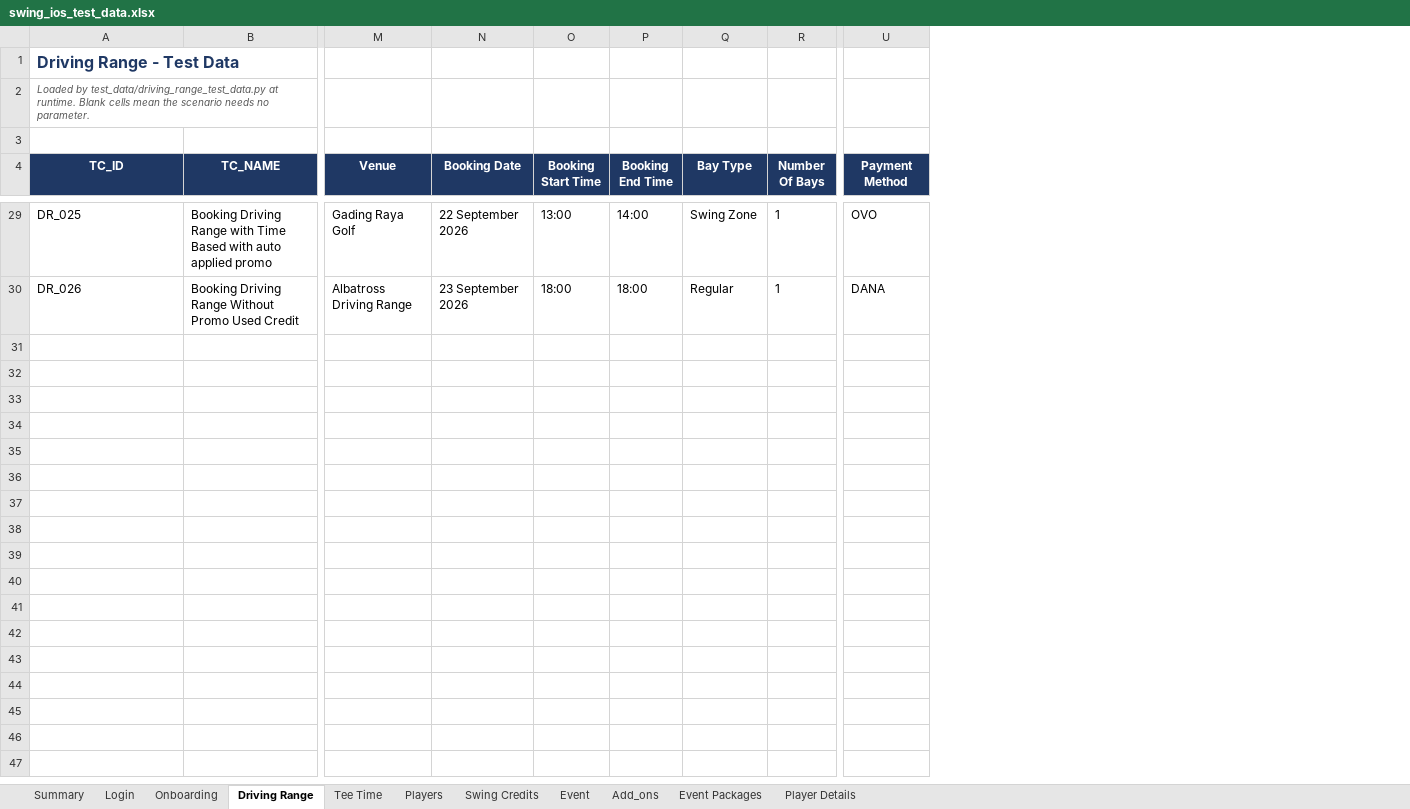
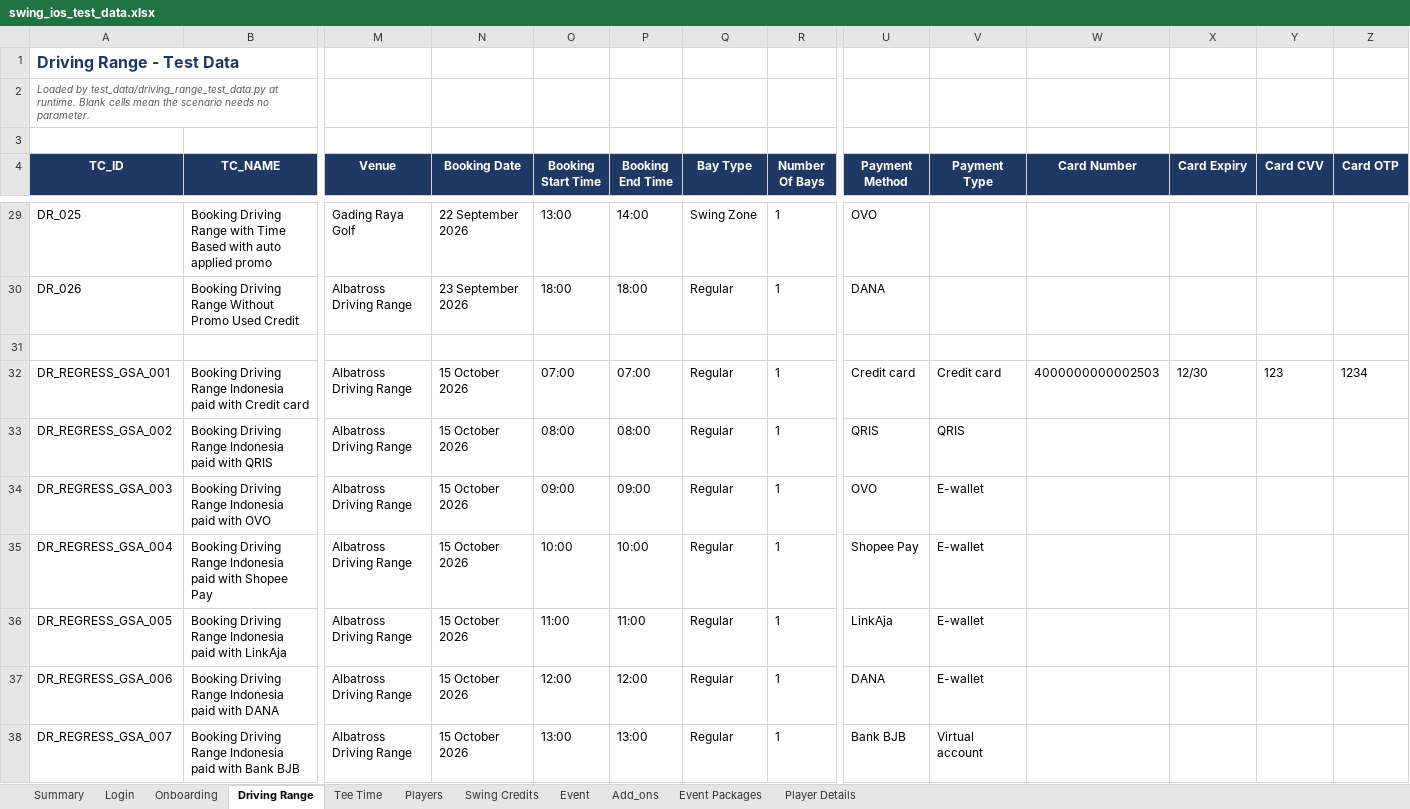
Before and after one commit to unedo-swing/swing-ios-mobile-apps-automation, an Excel workbook: test_data/swing_ios_test_data.xlsx, sheet Driving Range, drawn as a sheet; only a part is shown, gaps mark what is left out; values as stored, in another font and other column widths than the file's, no borders; rows hold the shown columns only; the diff covers the shown part only; the diff names each change by its address in the sheet, - before the commit and + after, or states it on an @@ line.

Commit message:
update for regresss existing

```diff
--- a/test_data/swing_ios_test_data.xlsx (sheet Driving Range)
+++ b/test_data/swing_ios_test_data.xlsx (sheet Driving Range)
+column V (Payment Type), empty
+column W (Card Number), empty
+column X (Card Expiry), empty
+column Y (Card CVV), empty
+column Z (Card OTP), empty
+row 31: (empty)
+row 32: DR_REGRESS_GSA_001 | Booking Driving Range Indonesia paid with Credit card | Albatross Driving Range | 15 October 2026 | 07:00 | 07:00 | Regular | 1 | Credit card | Credit card | 4000000000002503 | 12/30 | 123 | 1234
+row 33: DR_REGRESS_GSA_002 | Booking Driving Range Indonesia paid with QRIS | Albatross Driving Range | 15 October 2026 | 08:00 | 08:00 | Regular | 1 | QRIS | QRIS
+row 34: DR_REGRESS_GSA_003 | Booking Driving Range Indonesia paid with OVO | Albatross Driving Range | 15 October 2026 | 09:00 | 09:00 | Regular | 1 | OVO | E-wallet
+row 35: DR_REGRESS_GSA_004 | Booking Driving Range Indonesia paid with Shopee Pay | Albatross Driving Range | 15 October 2026 | 10:00 | 10:00 | Regular | 1 | Shopee Pay | E-wallet
+row 36: DR_REGRESS_GSA_005 | Booking Driving Range Indonesia paid with LinkAja | Albatross Driving Range | 15 October 2026 | 11:00 | 11:00 | Regular | 1 | LinkAja | E-wallet
+row 37: DR_REGRESS_GSA_006 | Booking Driving Range Indonesia paid with DANA | Albatross Driving Range | 15 October 2026 | 12:00 | 12:00 | Regular | 1 | DANA | E-wallet
+row 38: DR_REGRESS_GSA_007 | Booking Driving Range Indonesia paid with Bank BJB | Albatross Driving Range | 15 October 2026 | 13:00 | 13:00 | Regular | 1 | Bank BJB | Virtual account
```
Also changed, not shown: 7 added rows elsewhere in this sheet, sheet Tee Time, 16 other files.
